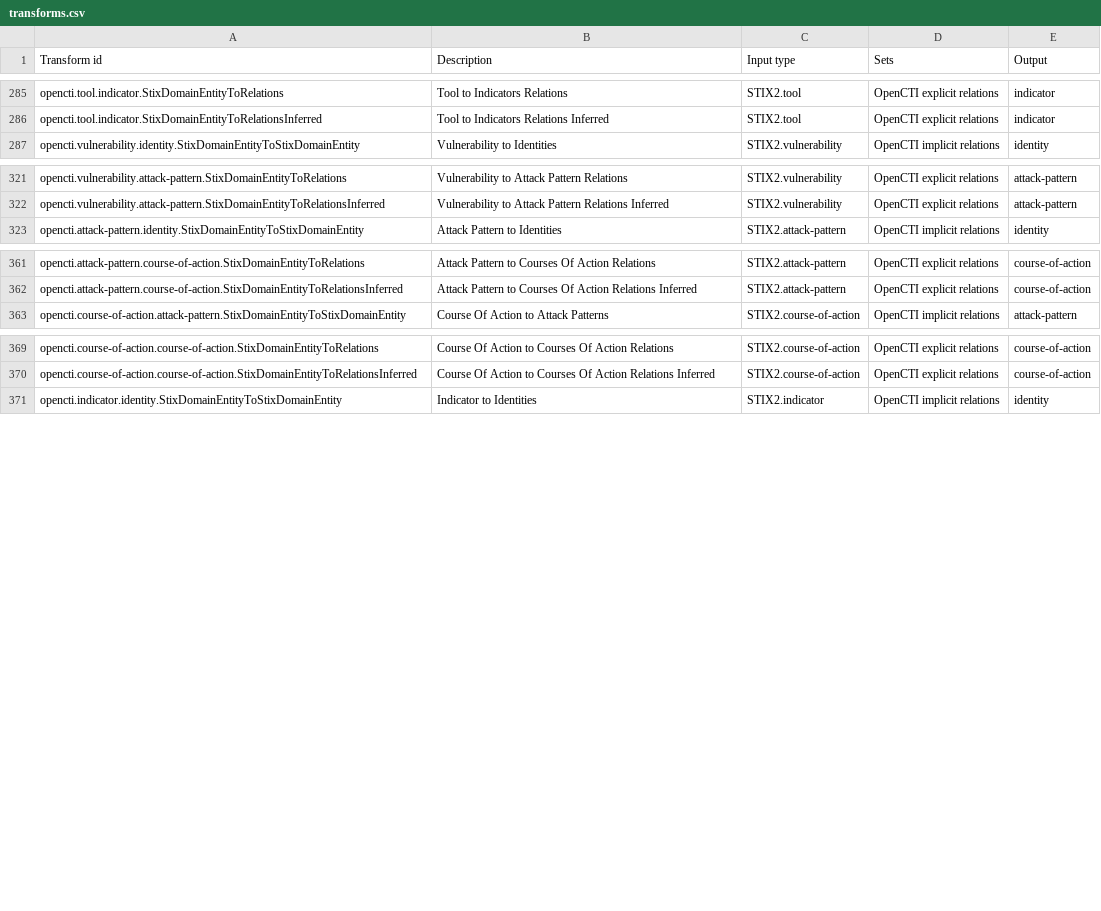
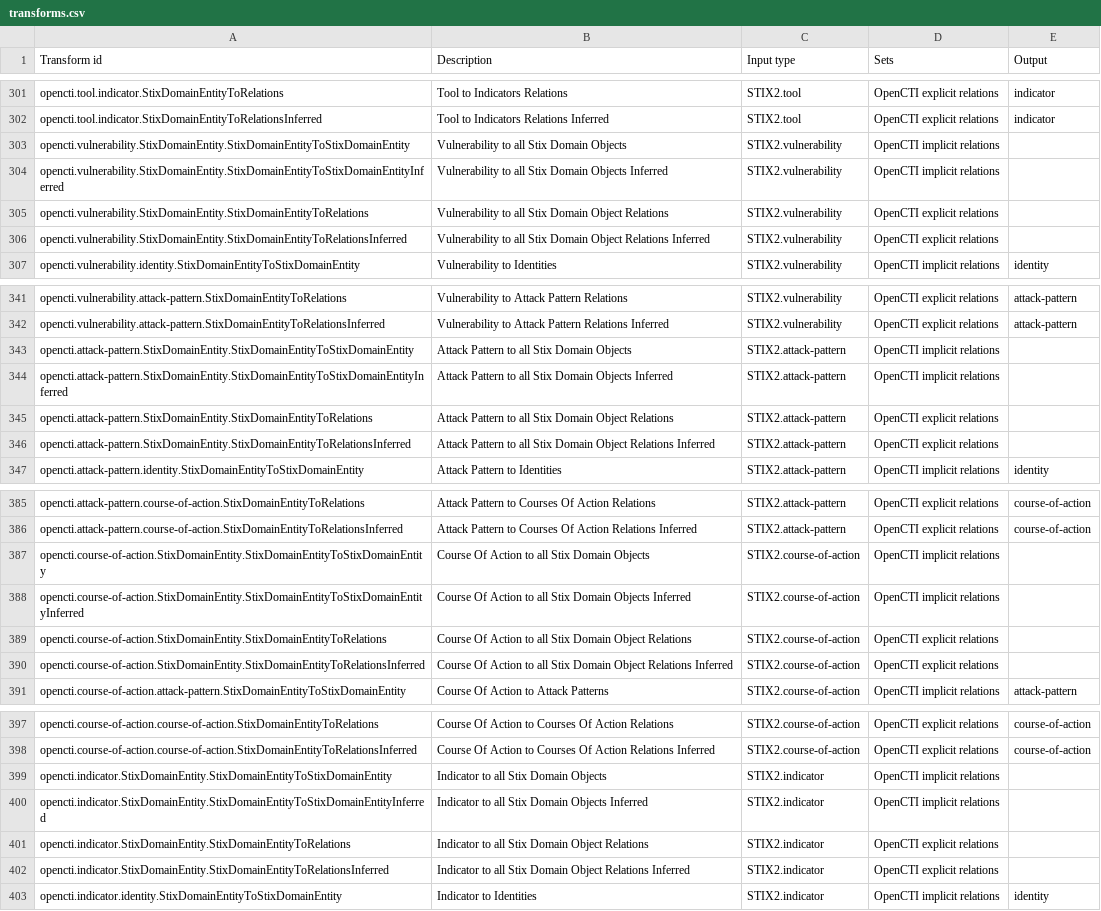
Before and after one commit to maltegotransforms/opencti-maltego, a CSV file: transforms.csv, drawn as a sheet; only a part is shown, gaps mark what is left out; the diff covers the shown part only.

```diff
--- a/transforms.csv
+++ b/transforms.csv
@@ -286,2 +302,6 @@ opencti.tool.indicator.StixDomainEntityToRelations,Tool to Indicators Relations,
 opencti.tool.indicator.StixDomainEntityToRelationsInferred,Tool to Indicators Relations Inferred,STIX2.tool,OpenCTI explicit relations,indicator
+opencti.vulnerability.StixDomainEntity.StixDomainEntityToStixDomainEntity,Vulnerability to all Stix Domain Objects,STIX2.vulnerability,OpenCTI implicit relations,
+opencti.vulnerability.StixDomainEntity.StixDomainEntityToStixDomainEntityInferred,Vulnerability to all Stix Domain Objects Inferred,STIX2.vulnerability,OpenCTI implicit relations,
+opencti.vulnerability.StixDomainEntity.StixDomainEntityToRelations,Vulnerability to all Stix Domain Object Relations,STIX2.vulnerability,OpenCTI explicit relations,
+opencti.vulnerability.StixDomainEntity.StixDomainEntityToRelationsInferred,Vulnerability to all Stix Domain Object Relations Inferred,STIX2.vulnerability,OpenCTI explicit relations,
 opencti.vulnerability.identity.StixDomainEntityToStixDomainEntity,Vulnerability to Identities,STIX2.vulnerability,OpenCTI implicit relations,identity
@@ -322,2 +342,6 @@ opencti.vulnerability.attack-pattern.StixDomainEntityToRelations,Vulnerability t
 opencti.vulnerability.attack-pattern.StixDomainEntityToRelationsInferred,Vulnerability to Attack Pattern Relations Inferred,STIX2.vulnerability,OpenCTI explicit relations,attack-pattern
+opencti.attack-pattern.StixDomainEntity.StixDomainEntityToStixDomainEntity,Attack Pattern to all Stix Domain Objects,STIX2.attack-pattern,OpenCTI implicit relations,
+opencti.attack-pattern.StixDomainEntity.StixDomainEntityToStixDomainEntityInferred,Attack Pattern to all Stix Domain Objects Inferred,STIX2.attack-pattern,OpenCTI implicit relations,
+opencti.attack-pattern.StixDomainEntity.StixDomainEntityToRelations,Attack Pattern to all Stix Domain Object Relations,STIX2.attack-pattern,OpenCTI explicit relations,
+opencti.attack-pattern.StixDomainEntity.StixDomainEntityToRelationsInferred,Attack Pattern to all Stix Domain Object Relations Inferred,STIX2.attack-pattern,OpenCTI explicit relations,
 opencti.attack-pattern.identity.StixDomainEntityToStixDomainEntity,Attack Pattern to Identities,STIX2.attack-pattern,OpenCTI implicit relations,identity
@@ -362,2 +386,6 @@ opencti.attack-pattern.course-of-action.StixDomainEntityToRelations,Attack Patte
 opencti.attack-pattern.course-of-action.StixDomainEntityToRelationsInferred,Attack Pattern to Courses Of Action Relations Inferred,STIX2.attack-pattern,OpenCTI explicit relations,course-of-action
+opencti.course-of-action.StixDomainEntity.StixDomainEntityToStixDomainEntity,Course Of Action to all Stix Domain Objects,STIX2.course-of-action,OpenCTI implicit relations,
+opencti.course-of-action.StixDomainEntity.StixDomainEntityToStixDomainEntityInferred,Course Of Action to all Stix Domain Objects Inferred,STIX2.course-of-action,OpenCTI implicit relations,
+opencti.course-of-action.StixDomainEntity.StixDomainEntityToRelations,Course Of Action to all Stix Domain Object Relations,STIX2.course-of-action,OpenCTI explicit relations,
+opencti.course-of-action.StixDomainEntity.StixDomainEntityToRelationsInferred,Course Of Action to all Stix Domain Object Relations Inferred,STIX2.course-of-action,OpenCTI explicit relations,
 opencti.course-of-action.attack-pattern.StixDomainEntityToStixDomainEntity,Course Of Action to Attack Patterns,STIX2.course-of-action,OpenCTI implicit relations,attack-pattern
@@ -370,2 +398,6 @@ opencti.course-of-action.course-of-action.StixDomainEntityToRelations,Course Of
 opencti.course-of-action.course-of-action.StixDomainEntityToRelationsInferred,Course Of Action to Courses Of Action Relations Inferred,STIX2.course-of-action,OpenCTI explicit relations,course-of-action
+opencti.indicator.StixDomainEntity.StixDomainEntityToStixDomainEntity,Indicator to all Stix Domain Objects,STIX2.indicator,OpenCTI implicit relations,
+opencti.indicator.StixDomainEntity.StixDomainEntityToStixDomainEntityInferred,Indicator to all Stix Domain Objects Inferred,STIX2.indicator,OpenCTI implicit relations,
+opencti.indicator.StixDomainEntity.StixDomainEntityToRelations,Indicator to all Stix Domain Object Relations,STIX2.indicator,OpenCTI explicit relations,
+opencti.indicator.StixDomainEntity.StixDomainEntityToRelationsInferred,Indicator to all Stix Domain Object Relations Inferred,STIX2.indicator,OpenCTI explicit relations,
 opencti.indicator.identity.StixDomainEntityToStixDomainEntity,Indicator to Identities,STIX2.indicator,OpenCTI implicit relations,identity
```
Also changed, not shown: 16 added rows and 8 edited cells elsewhere in this file, 1 other file.
